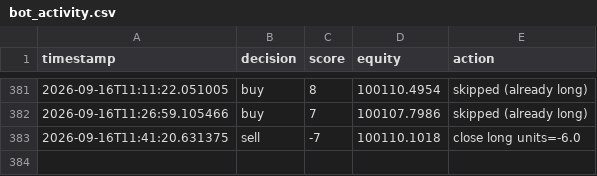
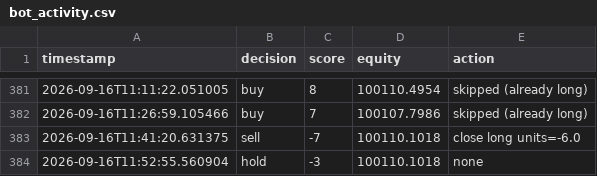
Before and after one commit to takshsheth0901-source/bot-2, a CSV file: bot_activity.csv, drawn as a sheet; only a part is shown, gaps mark what is left out; the diff names each change by its address in the sheet, - before the commit and + after, or states it on an @@ line.

Commit message:
Bot run: Wed Sep 16 11:52:57 UTC 2026

```diff
--- a/bot_activity.csv
+++ b/bot_activity.csv
+row 384: 2026-09-16T11:52:55.560904 | hold | -3 | 100110.1018 | none
```
